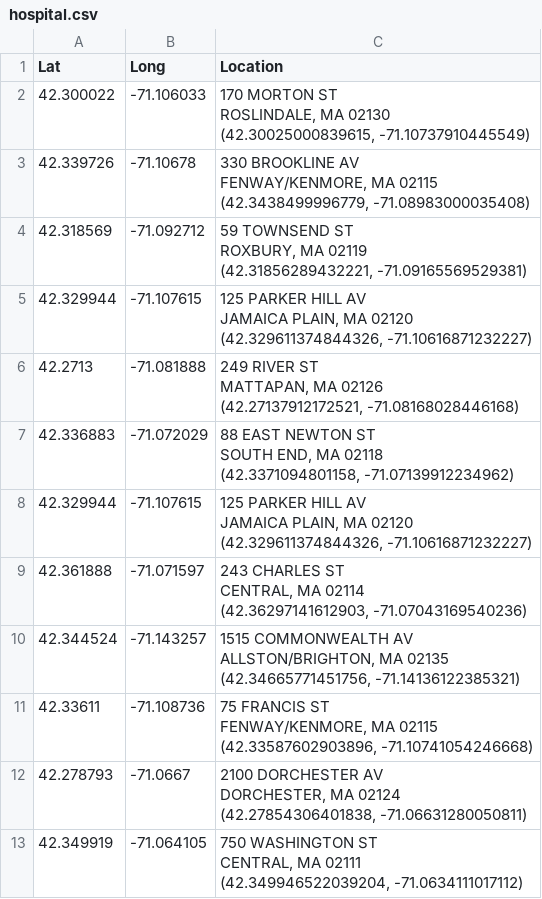
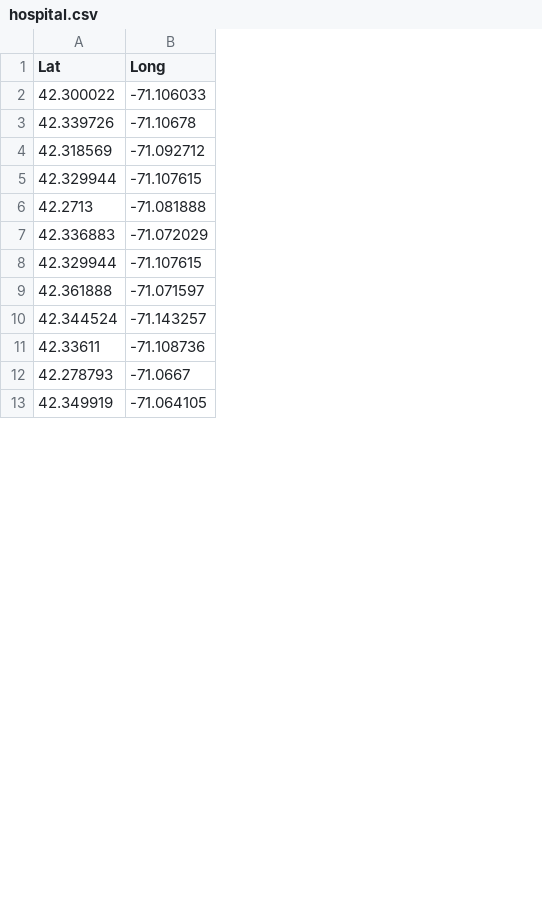
Before and after one commit to Rgvs/Boston_Data_Analysis, a CSV file: data/hospital.csv, drawn as a sheet; only a part is shown; ↵ is a line break in a cell; the diff names each change by its address in the sheet, - before the commit and + after, or states it on an @@ line.

Commit message:
Add files via upload

```diff
--- a/data/hospital.csv
+++ b/data/hospital.csv
-column C (Location), rows 2-13: 170 MORTON ST ↵ ROSLINDALE, MA 02130 ↵ (42.30025000839615, -71.10737910445549) | 330 BROOKLINE AV ↵ FENWAY/KENMORE, MA 02115 ↵ (42.3438499996779, -71.08983000035408) | 59 TOWNSEND ST ↵ ROXBURY, MA 02119 ↵ (42.31856289432221, -71.09165569529381) | 125 PARKER HILL AV ↵ JAMAICA PLAIN, MA 02120 ↵ (42.329611374844326, -71.10616871232227) | 249 RIVER ST ↵ MATTAPAN, MA 02126 ↵ (42.27137912172521, -71.08168028446168) | 88 EAST NEWTON ST ↵ SOUTH END, MA 02118 ↵ (42.3371094801158, -71.07139912234962) | 125 PARKER HILL AV ↵ JAMAICA PLAIN, MA 02120 ↵ (42.329611374844326, -71.10616871232227) | 243 CHARLES ST ↵ CENTRAL, MA 02114 ↵ (42.36297141612903, -71.07043169540236) | 1515 COMMONWEALTH AV ↵ ALLSTON/BRIGHTON, MA 02135 ↵ (42.34665771451756, -71.14136122385321) | 75 FRANCIS ST ↵ FENWAY/KENMORE, MA 02115 ↵ (42.33587602903896, -71.10741054246668) | 2100 DORCHESTER AV ↵ DORCHESTER, MA 02124 ↵ (42.27854306401838, -71.06631280050811) | 750 WASHINGTON ST ↵ CENTRAL, MA 02111 ↵ (42.349946522039204, -71.0634111017112)
```
